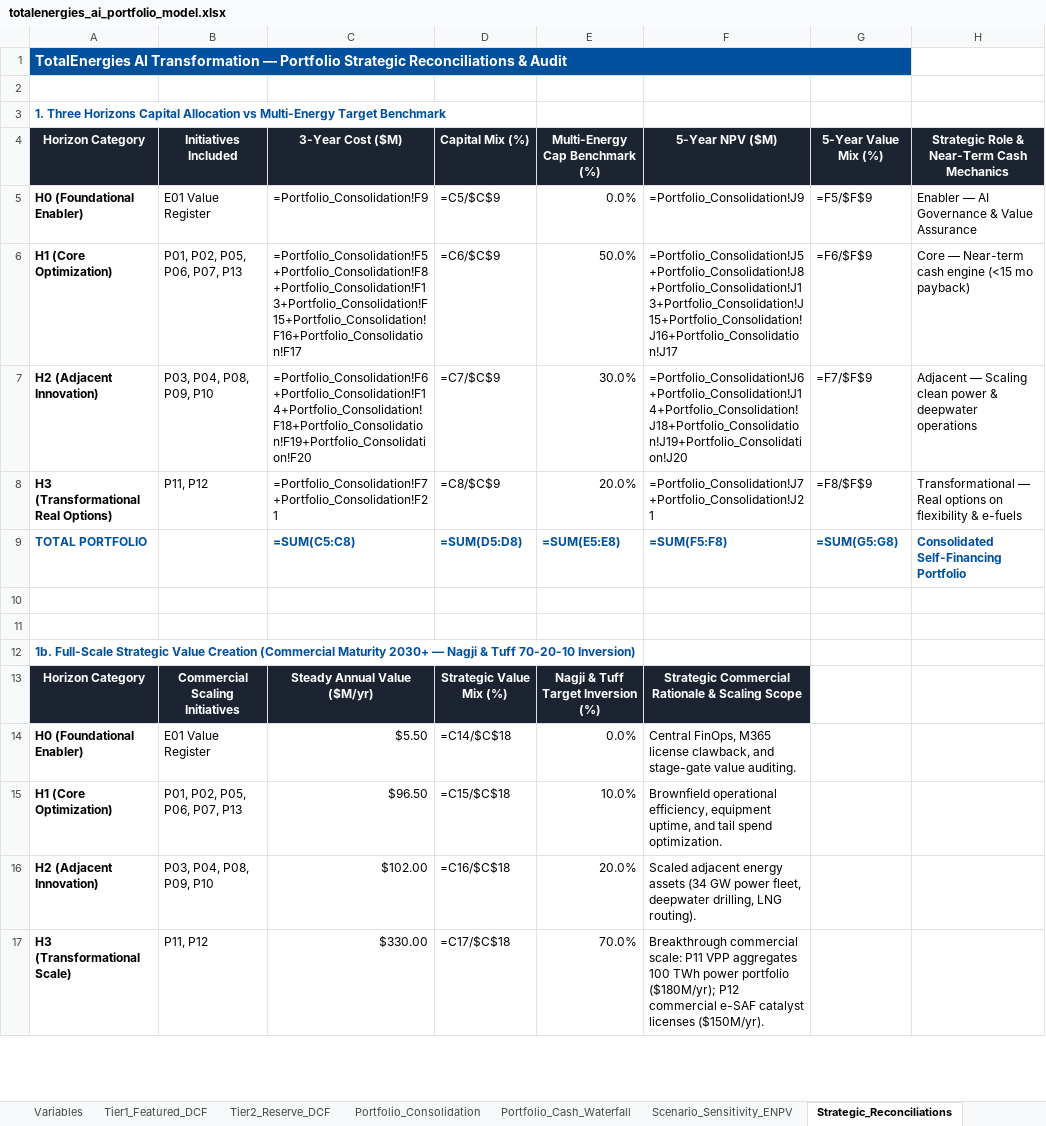
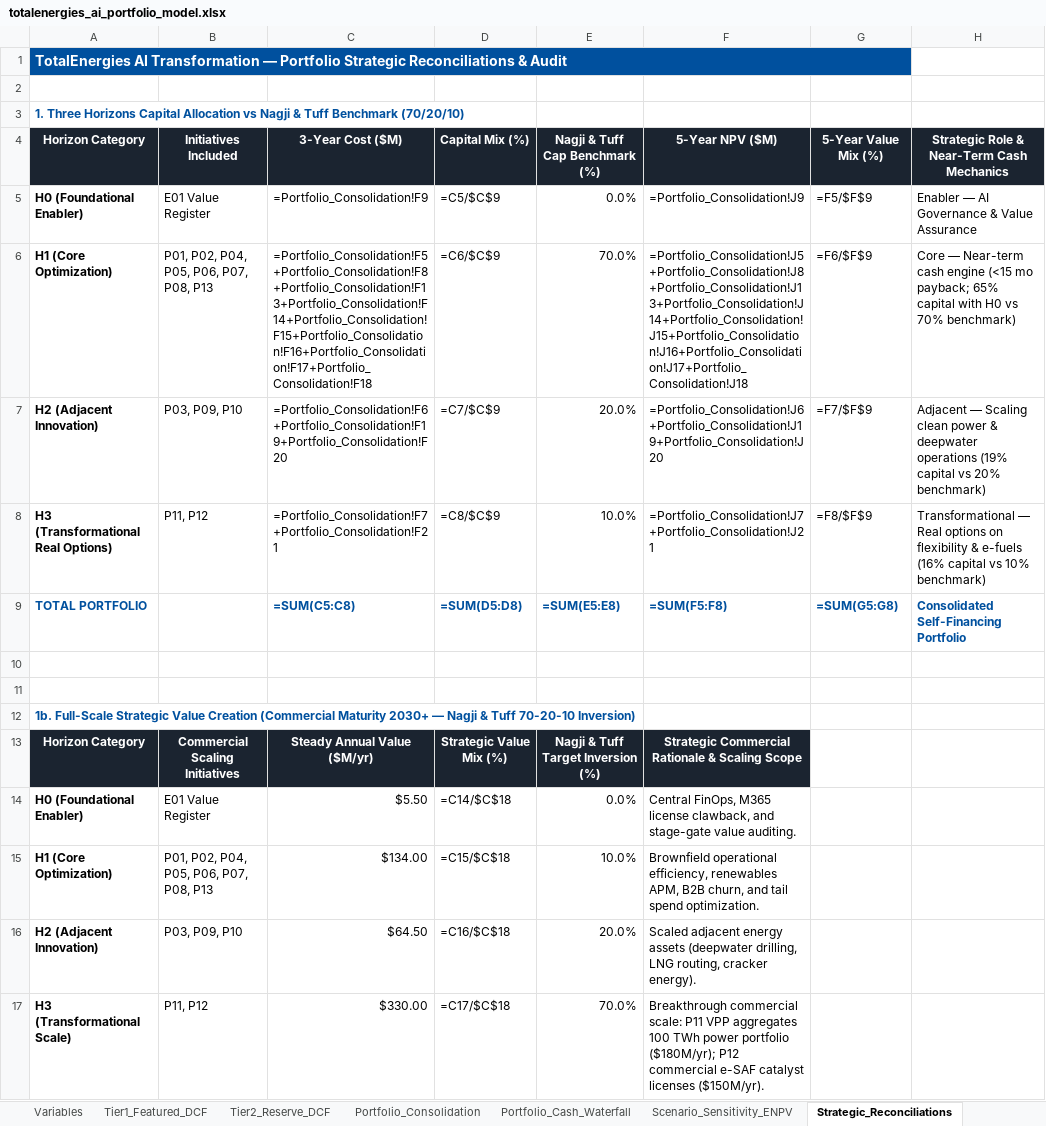
Before and after one commit to Xenodion/ai-transformations-navy, an Excel workbook: work/finance/totalenergies_ai_portfolio_model.xlsx, sheet Strategic_Reconciliations, drawn as a sheet; only a part is shown; values as stored, in another font and other column widths than the file's, no borders; formulas without a stored value are shown as written; the diff names each change by its address in the sheet, - before the commit and + after, or states it on an @@ line.

Commit message:
feat(portfolio): align portfolio economics and charts with Nagji & Tuff 70/20/10 & 10/20/70 benchmark

```diff
--- a/work/finance/totalenergies_ai_portfolio_model.xlsx (sheet Strategic_Reconciliations)
+++ b/work/finance/totalenergies_ai_portfolio_model.xlsx (sheet Strategic_Reconciliations)
-A3: …Allocation vs Multi-Energy Target Benchmark
+A3: …Allocation vs Nagji & Tuff Benchmark (70/20/10)
-E4: Multi-Energy Cap Benchmark (%)
+E4: Nagji & Tuff Cap Benchmark (%)
-B6: P01, P02, P05, P06, P07, P13
+B6: P01, P02, P04, P05, P06, P07, P08, P13
-C6: =Portfolio_Consolidation!F5+Portfolio_Consolidation!F8+Portfolio_Consolidation!F13+Portfolio_Consolidation!F15+Portfolio_Consolidation!F16+Portfolio_Consolidation!F17
+C6: =Portfolio_Consolidation!F5+Portfolio_Consolidation!F8+Portfolio_Consolidation!F13+Portfolio_Consolidation!F14+Portfolio_Consolidation!F15+Portfolio_Consolidation!F16+Portfolio_Consolidation!F17+Portfolio_Consolidation!F18
-E6: 50.0%
+E6: 70.0%
-F6: =Portfolio_Consolidation!J5+Portfolio_Consolidation!J8+Portfolio_Consolidation!J13+Portfolio_Consolidation!J15+Portfolio_Consolidation!J16+Portfolio_Consolidation!J17
+F6: =Portfolio_Consolidation!J5+Portfolio_Consolidation!J8+Portfolio_Consolidation!J13+Portfolio_Consolidation!J14+Portfolio_Consolidation!J15+Portfolio_Consolidation!J16+Portfolio_Consolidation!J17+Portfolio_Consolidation!J18
-H6: …(<15 mo payback)
+H6: …(<15 mo payback; 65% capital with H0 vs 70% benchmark)
-B7: P03, P04, P08, P09, P10
+B7: P03, P09, P10
-C7: =Portfolio_Consolidation!F6+Portfolio_Consolidation!F14+Portfolio_Consolidation!F18+Portfolio_Consolidation!F19+Portfolio_Consolidation!F20
+C7: =Portfolio_Consolidation!F6+Portfolio_Consolidation!F19+Portfolio_Consolidation!F20
-E7: 30.0%
+E7: 20.0%
-F7: =Portfolio_Consolidation!J6+Portfolio_Consolidation!J14+Portfolio_Consolidation!J18+Portfolio_Consolidation!J19+Portfolio_Consolidation!J20
+F7: =Portfolio_Consolidation!J6+Portfolio_Consolidation!J19+Portfolio_Consolidation!J20
-H7: …deepwater operations
+H7: …deepwater operations (19% capital vs 20% benchmark)
-E8: 20.0%
+E8: 10.0%
-H8: …& e-fuels
+H8: …& e-fuels (16% capital vs 10% benchmark)
-B15: P01, P02, P05, P06, P07, P13
+B15: P01, P02, P04, P05, P06, P07, P08, P13
-C15: $96.50
+C15: $134.00
-F15: …operational efficiency, equipment uptime, and tail…
+F15: …operational efficiency, renewables APM, B2B churn, and tail…
-B16: P03, P04, P08, P09, P10
+B16: P03, P09, P10
-C16: $102.00
+C16: $64.50
-F16: …energy assets (34 GW power fleet, deepwater drilling, LNG routing).
+F16: …energy assets (deepwater drilling, LNG routing, cracker energy).
```
Also changed, not shown: sheet Portfolio_Consolidation, sheet Tier2_Reserve_DCF, 11 other files.
